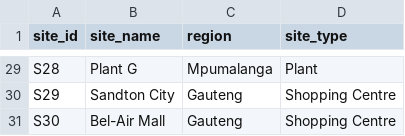
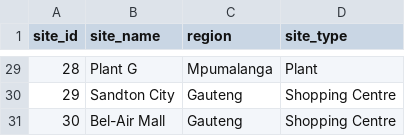
Before and after one commit to NomsB/data-analytics-portfolio, a CSV file: energy-cost-optimisation/data/dim_site.csv, drawn as a sheet; only a part is shown, gaps mark what is left out; the diff covers the shown part only; the diff names each change by its address in the sheet, - before the commit and + after, or states it on an @@ line.

```diff
--- a/energy-cost-optimisation/data/dim_site.csv
+++ b/energy-cost-optimisation/data/dim_site.csv
-A29 (site_id): S28
+A29 (site_id): 28
-A30 (site_id): S29
+A30 (site_id): 29
-A31 (site_id): S30
+A31 (site_id): 30
```
Also changed, not shown: 27 edited cells elsewhere in this file, energy-cost-optimisation/data/dim_date.csv, energy-cost-optimisation/data/fact_energy_usage.csv.
